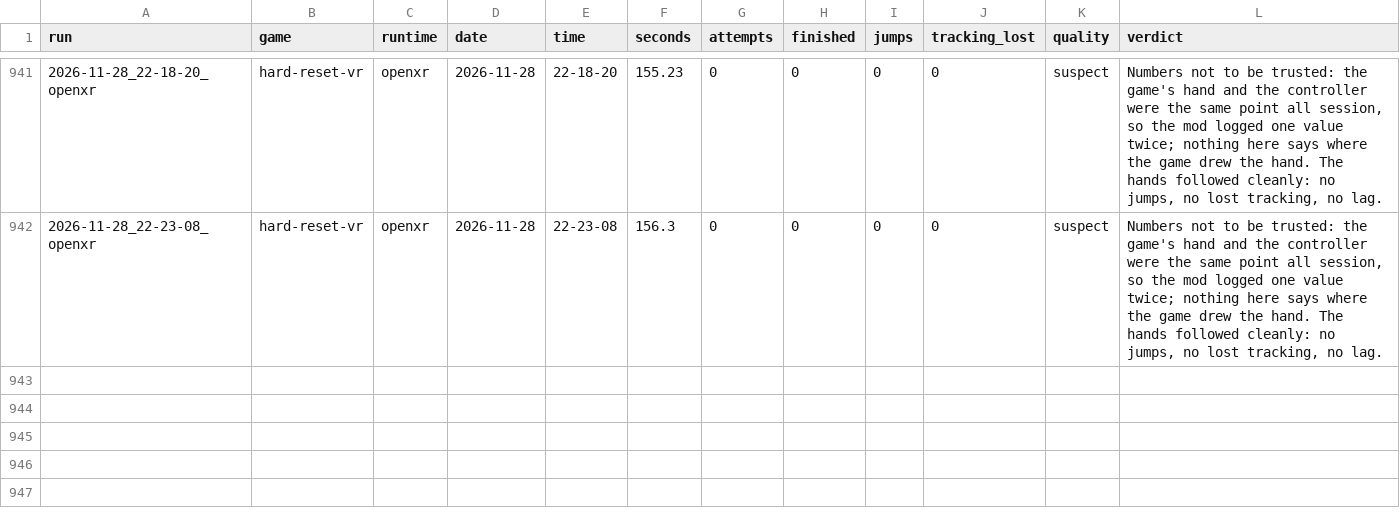
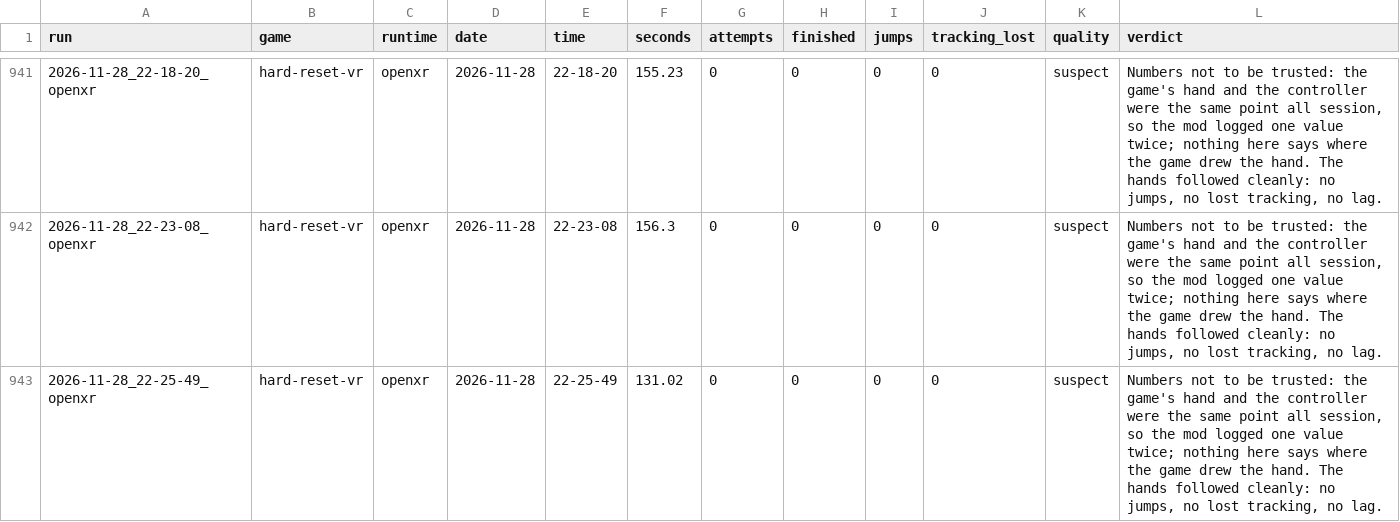
Before and after one commit to TefMeister/BeG0nE, a CSV file: ghost-hand/data/INDEX.csv, drawn as a sheet; only a part is shown, gaps mark what is left out; the diff names each change by its address in the sheet, - before the commit and + after, or states it on an @@ line.

Commit message:
camera-jitter, ghost-hand: 2 reports filed by the rider, saved by itself

```diff
--- a/ghost-hand/data/INDEX.csv
+++ b/ghost-hand/data/INDEX.csv
+row 943: 2026-11-28_22-25-49_openxr | hard-reset-vr | openxr | 2026-11-28 | 22-25-49 | 131.02 | 0 | 0 | 0 | 0 | suspect | Numbers not to be trusted: the game's hand and the controller were the same point all session, so the mod logged one value twice; nothing here says where the game drew the hand. The hands followed cleanly: no jumps, no lost tracking, no lag.
```
Also changed, not shown: camera-jitter/data/INDEX.csv, 6 other files.
